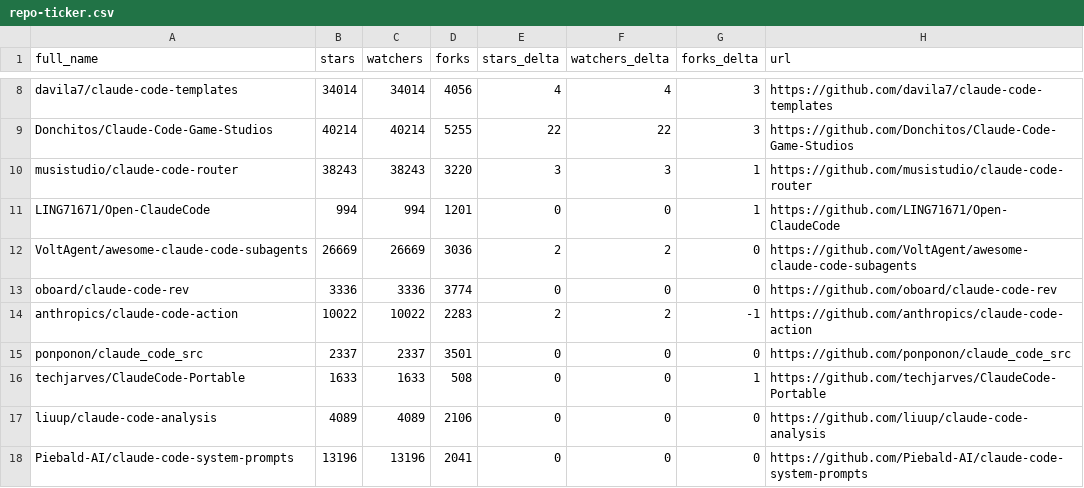
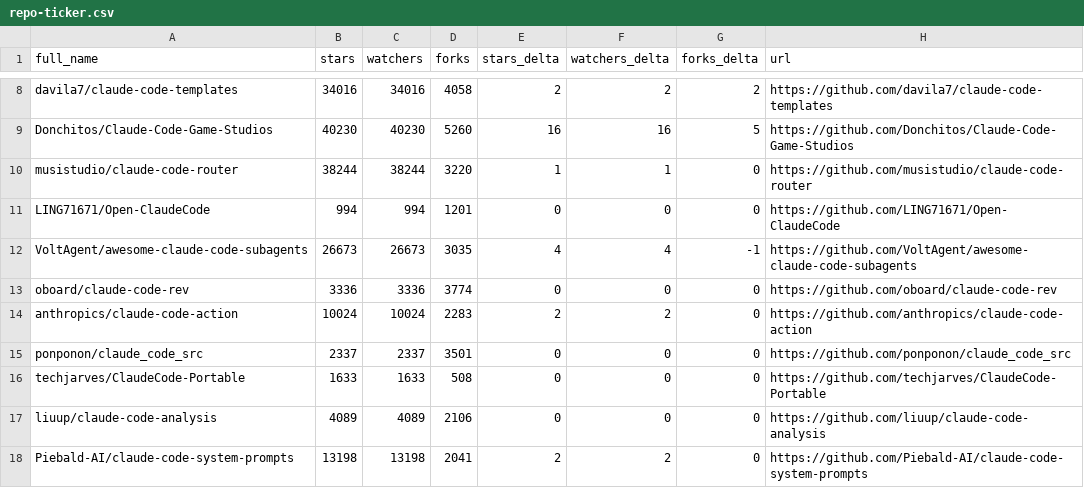
Before and after one commit to louis030195/awesome-claude-code, a CSV file: data/repo-ticker.csv, drawn as a sheet; only a part is shown, gaps mark what is left out; the diff covers the shown part only; the diff names each change by its address in the sheet, - before the commit and + after, or states it on an @@ line.

```diff
--- a/data/repo-ticker.csv
+++ b/data/repo-ticker.csv
-B8 (stars): 34014
+B8 (stars): 34016
-C8 (watchers): 34014
+C8 (watchers): 34016
-D8 (forks): 4056
+D8 (forks): 4058
-E8 (stars_delta): 4
+E8 (stars_delta): 2
-F8 (watchers_delta): 4
+F8 (watchers_delta): 2
-G8 (forks_delta): 3
+G8 (forks_delta): 2
-B9 (stars): 40214
+B9 (stars): 40230
-C9 (watchers): 40214
+C9 (watchers): 40230
-D9 (forks): 5255
+D9 (forks): 5260
-E9 (stars_delta): 22
+E9 (stars_delta): 16
-F9 (watchers_delta): 22
+F9 (watchers_delta): 16
-G9 (forks_delta): 3
+G9 (forks_delta): 5
-B10 (stars): 38243
+B10 (stars): 38244
-C10 (watchers): 38243
+C10 (watchers): 38244
-E10 (stars_delta): 3
+E10 (stars_delta): 1
-F10 (watchers_delta): 3
+F10 (watchers_delta): 1
-G10:G11 (forks_delta): 1
+G10:G11 (forks_delta): 0
-B12 (stars): 26669
+B12 (stars): 26673
-C12 (watchers): 26669
+C12 (watchers): 26673
-D12 (forks): 3036
+D12 (forks): 3035
-E12 (stars_delta): 2
+E12 (stars_delta): 4
-F12 (watchers_delta): 2
+F12 (watchers_delta): 4
-G12 (forks_delta): 0
+G12 (forks_delta): -1
-B14 (stars): 10022
+B14 (stars): 10024
-C14 (watchers): 10022
+C14 (watchers): 10024
-G14 (forks_delta): -1
+G14 (forks_delta): 0
-G16 (forks_delta): 1
+G16 (forks_delta): 0
-B18 (stars): 13196
+B18 (stars): 13198
-C18 (watchers): 13196
+C18 (watchers): 13198
-E18 (stars_delta): 0
+E18 (stars_delta): 2
-F18 (watchers_delta): 0
+F18 (watchers_delta): 2
```
Also changed, not shown: 1 added row, 1 removed row and 124 edited cells elsewhere in this file, 2 other files.
